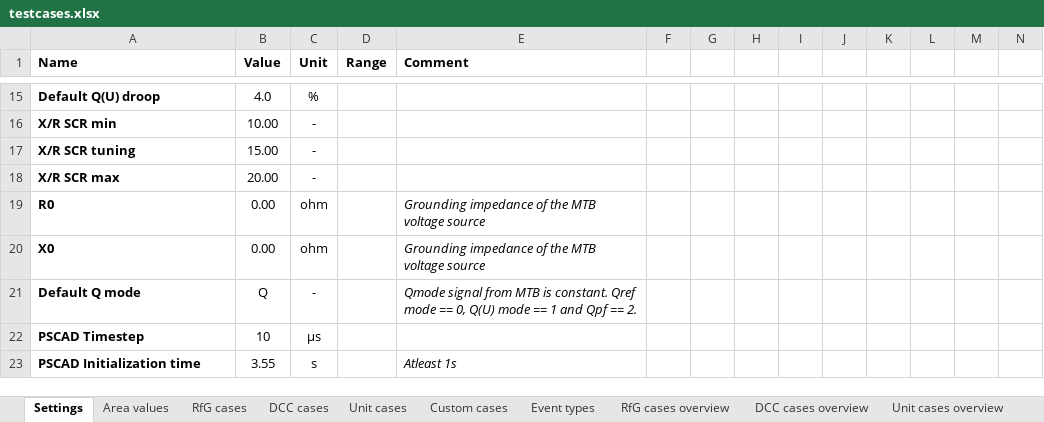
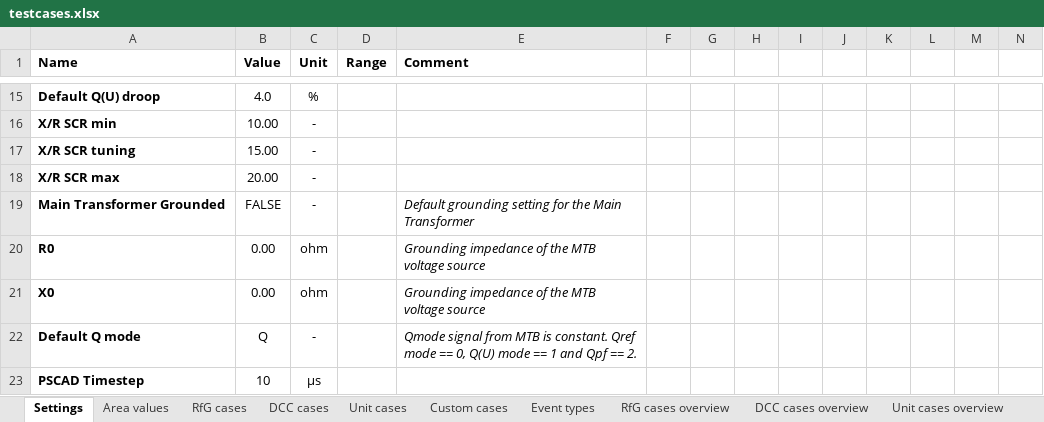
Before and after one commit to ZRPedro/MTB, an Excel workbook: testcases.xlsx, sheet Settings, drawn as a sheet; only a part is shown, gaps mark what is left out; the shorter side is filled out with more unchanged rows; values as stored, in another font and other column widths than the file's, no borders; the diff names each change by its address in the sheet, - before the commit and + after, or states it on an @@ line.

Commit message:
Add (Default) Main Transformer Grounded, MtrfrGnd0 and MtrfrGnd Event, and deleted Signal_4 events. Also updated DCC, Unit, and Custom Cases Sheets. Renamed SystemGuard to SystemProtect

```diff
--- a/testcases.xlsx (sheet Settings)
+++ b/testcases.xlsx (sheet Settings)
+row 19: Main Transformer Grounded | FALSE | - |  | Default grounding setting for the Main Transformer
```
Also changed, not shown: sheet RfG cases, sheet Custom cases, sheet Custom cases overview, sheet Event types, sheet Unit cases, sheet DCC cases, formulas that keep their value.
